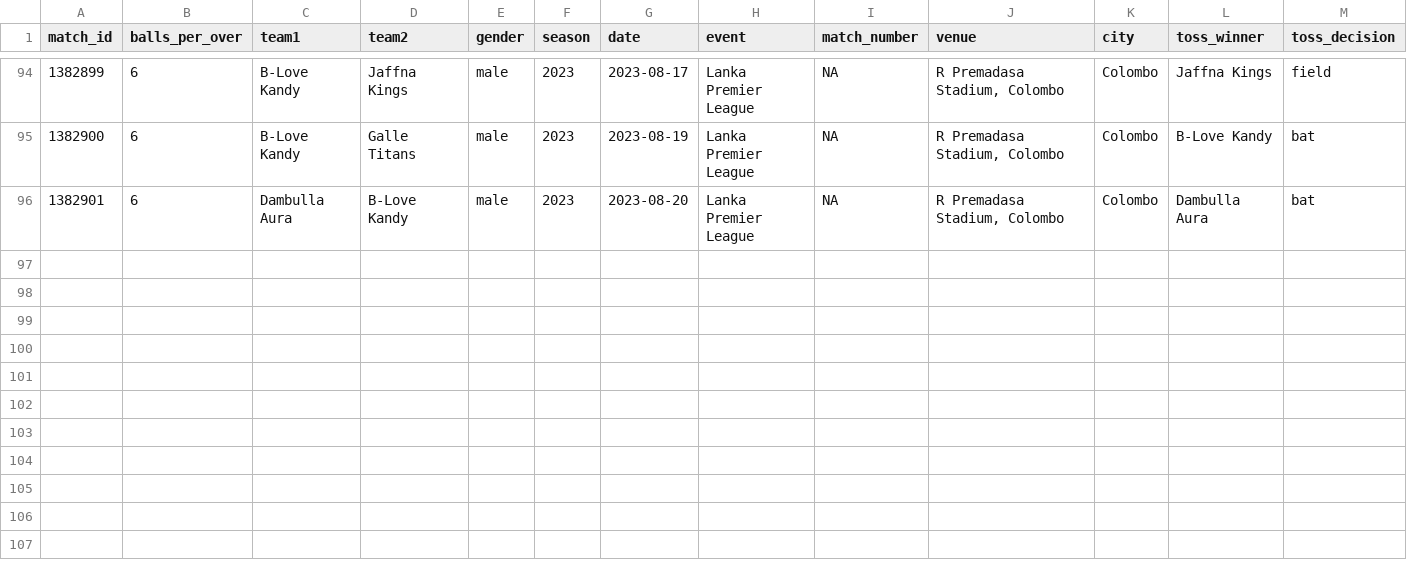
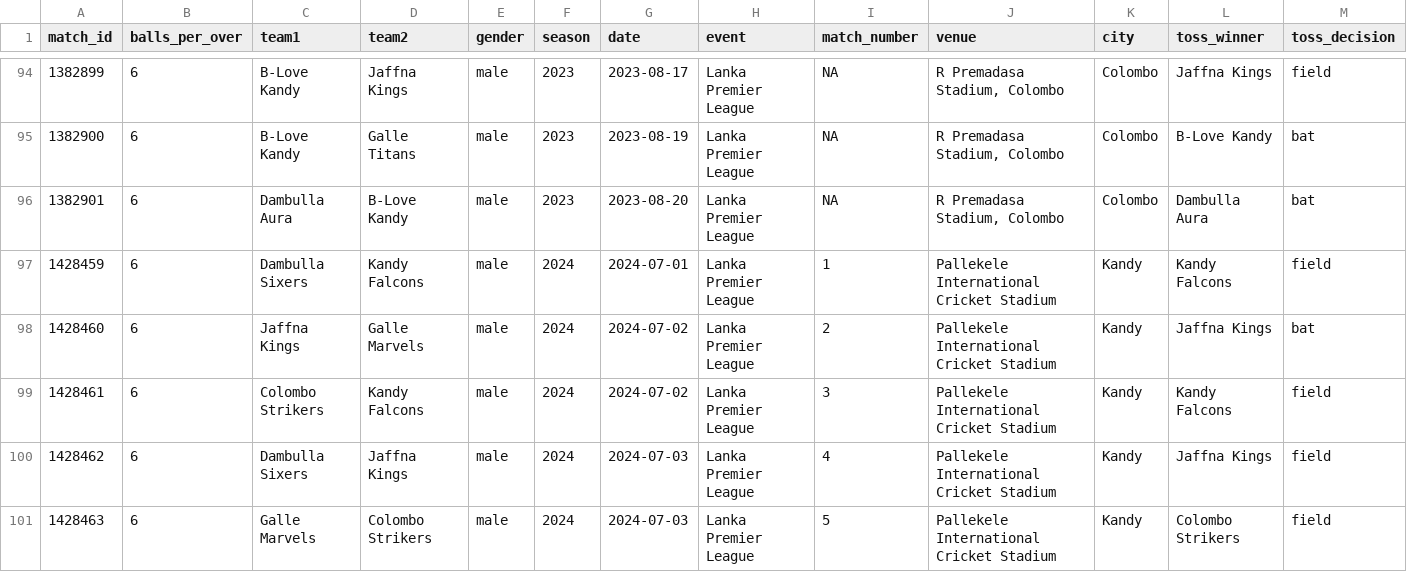
Before and after one commit to CooperDenny/CricketStatsHub, a CSV file: Database/Lanka Premier League/lpl_matches_in_dataset.csv, drawn as a sheet; only a part is shown, gaps mark what is left out; rows hold the shown columns only; the diff names each change by its address in the sheet, - before the commit and + after, or states it on an @@ line.

```diff
--- a/Database/Lanka Premier League/lpl_matches_in_dataset.csv
+++ b/Database/Lanka Premier League/lpl_matches_in_dataset.csv
+row 97: 1428459 | 6 | Dambulla Sixers | Kandy Falcons | male | 2024 | 2024-07-01 | Lanka Premier League | 1 | Pallekele International Cricket Stadium | Kandy | Kandy Falcons | field
+row 98: 1428460 | 6 | Jaffna Kings | Galle Marvels | male | 2024 | 2024-07-02 | Lanka Premier League | 2 | Pallekele International Cricket Stadium | Kandy | Jaffna Kings | bat
+row 99: 1428461 | 6 | Colombo Strikers | Kandy Falcons | male | 2024 | 2024-07-02 | Lanka Premier League | 3 | Pallekele International Cricket Stadium | Kandy | Kandy Falcons | field
+row 100: 1428462 | 6 | Dambulla Sixers | Jaffna Kings | male | 2024 | 2024-07-03 | Lanka Premier League | 4 | Pallekele International Cricket Stadium | Kandy | Jaffna Kings | field
+row 101: 1428463 | 6 | Galle Marvels | Colombo Strikers | male | 2024 | 2024-07-03 | Lanka Premier League | 5 | Pallekele International Cricket Stadium | Kandy | Colombo Strikers | field
```
Also changed, not shown: Database/County Championship/cch_matches_in_dataset.csv, Database/Multi-day matches/mdms_matches_in_dataset.csv, 17 other files.
